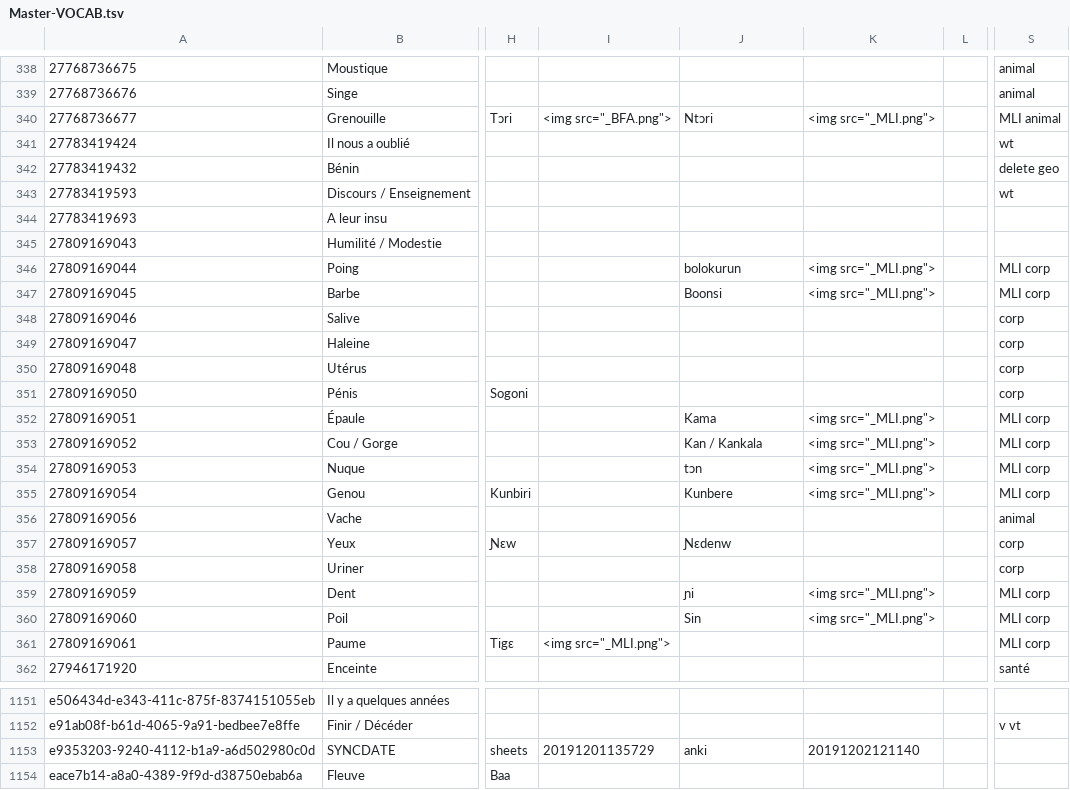
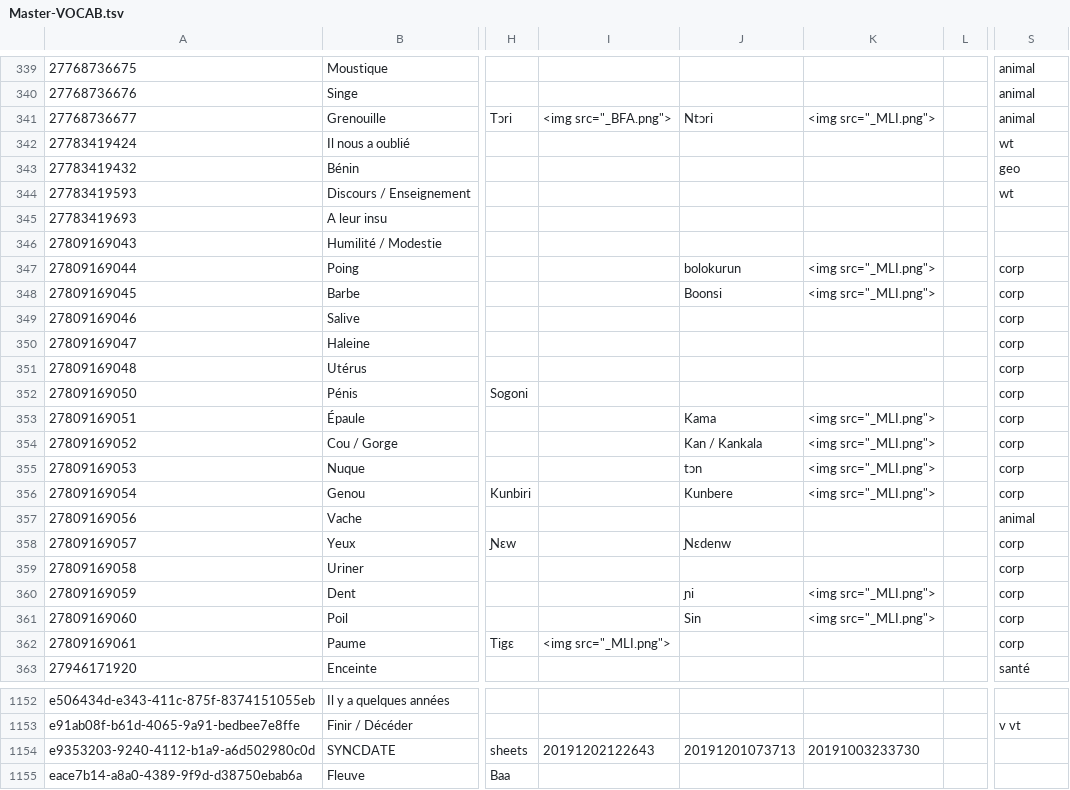
Before and after one commit to boydkelly/blog, a TSV file: static/download/Master-VOCAB.tsv, drawn as a sheet; only a part is shown, gaps mark what is left out; addresses are those after the commit; the diff covers the shown part only; the diff names each change by its address in the sheet, - before the commit and + after, or states it on an @@ line.

Commit message:
anki updates by script

```diff
--- a/static/download/Master-VOCAB.tsv
+++ b/static/download/Master-VOCAB.tsv
-S341: MLI animal
+S341: animal
-S343: delete geo
+S343: geo
-S347:S348: MLI corp
+S347:S348: corp
-S353:S356: MLI corp
+S353:S356: corp
-S360:S362: MLI corp
+S360:S362: corp
-I1154: 20191201135729
+I1154: 20191202122643
-J1154: anki
+J1154: 20191201073713
-K1154: 20191202121140
+K1154: 20191003233730
```
Also changed, not shown: 1 added row and 109 edited cells elsewhere in this file.
